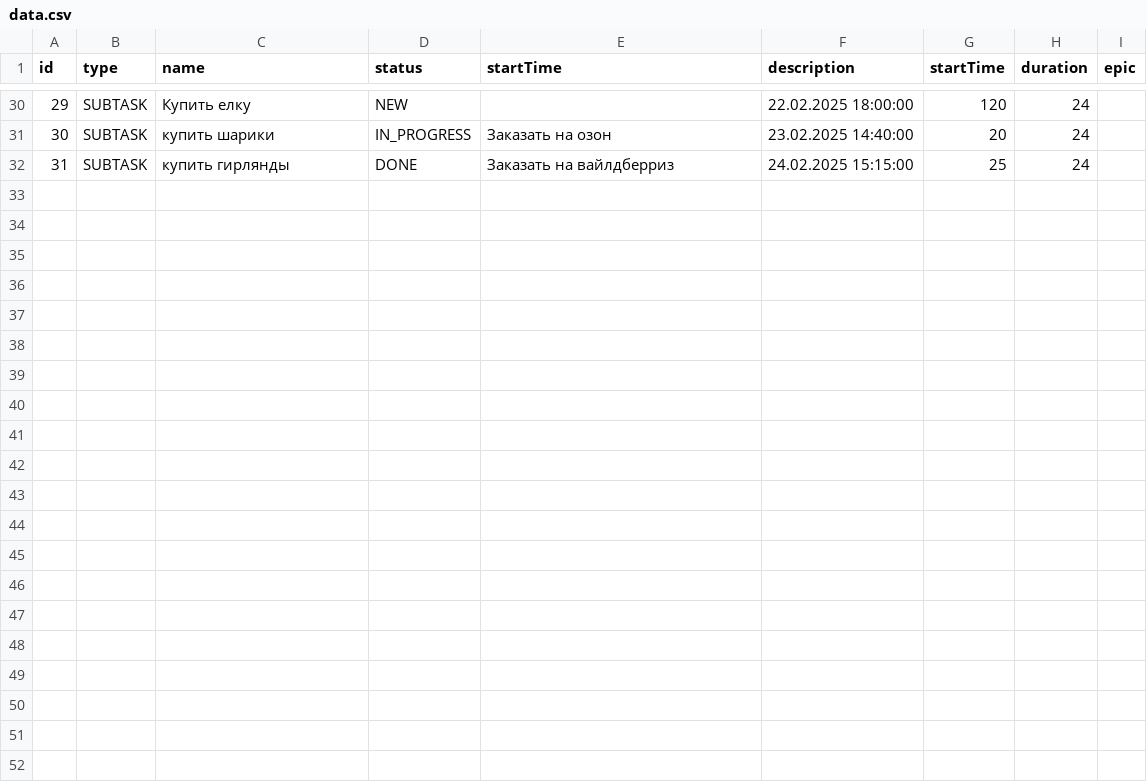
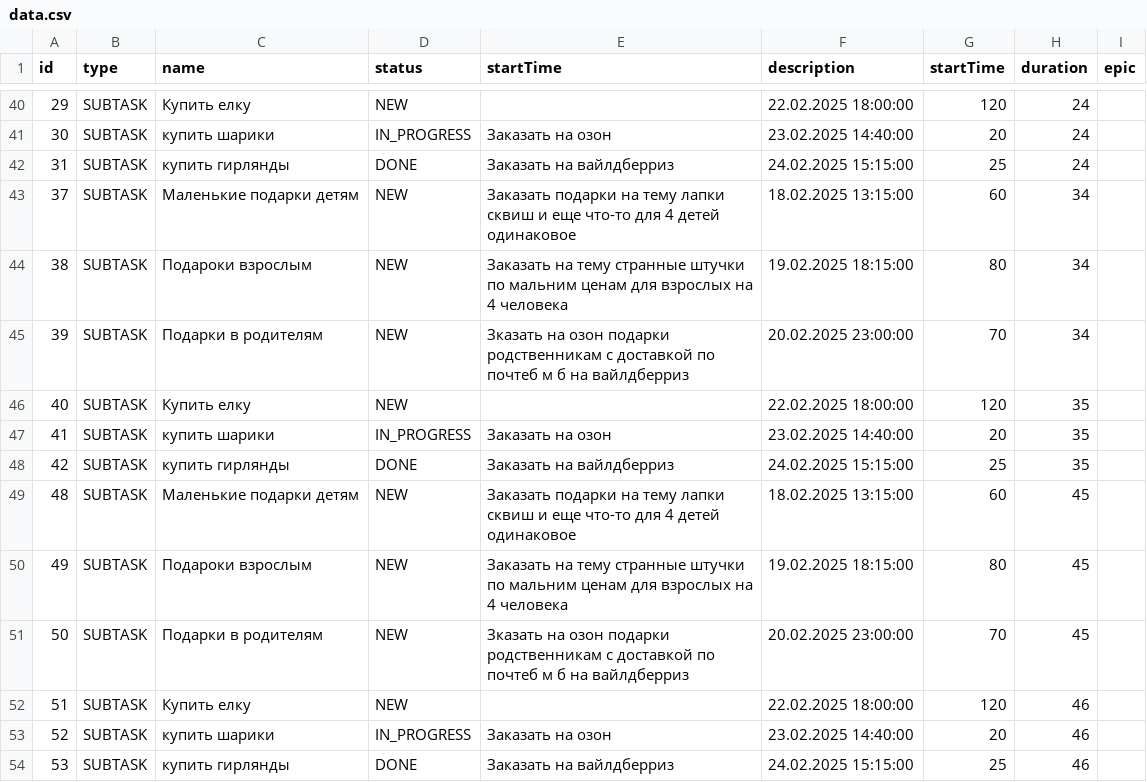
Before and after one commit to oksana-luk/java-kanban, a CSV file: data.csv, drawn as a sheet; only a part is shown, gaps mark what is left out; the diff covers the shown part only.

```diff
--- a/data.csv
+++ b/data.csv
@@ -32 +42,13 @@ id,type,name,status,startTime,description,startTime,duration,epic
 31,SUBTASK,купить гирлянды,DONE,Заказать на вайлдберриз,24.02.2025 15:15:00,25,24
+37,SUBTASK,Маленькие подарки детям,NEW,Заказать подарки на тему лапки сквиш и еще что-то для 4 детей одинаковое,18.02.2025 13:15:00,60,34
+38,SUBTASK,Подароки взрослым,NEW,Заказать на тему странные штучки по мальним ценам для взрослых на 4 человека,19.02.2025 18:15:00,80,34
+39,SUBTASK,Подарки в родителям,NEW,Зказать на озон подарки родственникам с доставкой по почтеб м б на вайлдберриз,20.02.2025 23:00:00,70,34
+40,SUBTASK,Купить елку,NEW,,22.02.2025 18:00:00,120,35
+41,SUBTASK,купить шарики,IN_PROGRESS,Заказать на озон,23.02.2025 14:40:00,20,35
+42,SUBTASK,купить гирлянды,DONE,Заказать на вайлдберриз,24.02.2025 15:15:00,25,35
+48,SUBTASK,Маленькие подарки детям,NEW,Заказать подарки на тему лапки сквиш и еще что-то для 4 детей одинаковое,18.02.2025 13:15:00,60,45
+49,SUBTASK,Подароки взрослым,NEW,Заказать на тему странные штучки по мальним ценам для взрослых на 4 человека,19.02.2025 18:15:00,80,45
+50,SUBTASK,Подарки в родителям,NEW,Зказать на озон подарки родственникам с доставкой по почтеб м б на вайлдберриз,20.02.2025 23:00:00,70,45
+51,SUBTASK,Купить елку,NEW,,22.02.2025 18:00:00,120,46
+52,SUBTASK,купить шарики,IN_PROGRESS,Заказать на озон,23.02.2025 14:40:00,20,46
+53,SUBTASK,купить гирлянды,DONE,Заказать на вайлдберриз,24.02.2025 15:15:00,25,46
```
Also changed, not shown: 10 added rows and 4 moved rows elsewhere in this file, 6 other files.
